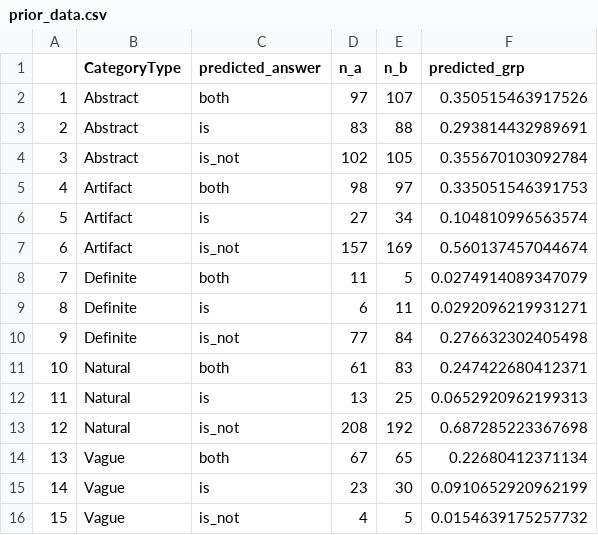
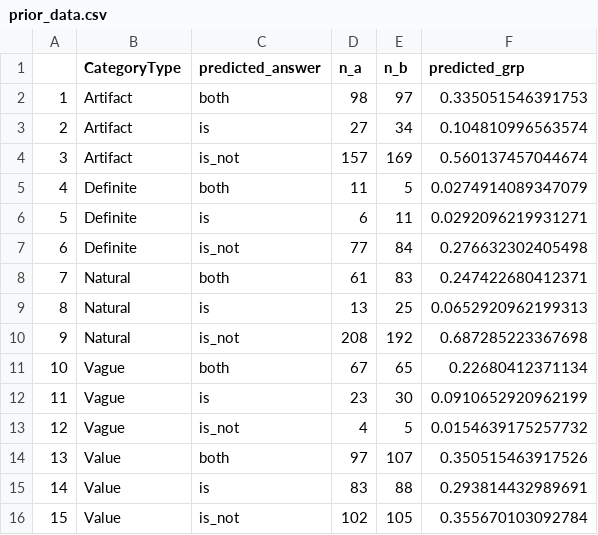
Before and after one commit to kparrish92/syrett_serio, a CSV file: data/tidy/prior_data.csv, drawn as a sheet; removed rows and columns are numbered as before the commit, all else as after; the diff names each change by its address in the sheet, - before the commit and + after, or states it on an @@ line.

```diff
--- a/data/tidy/prior_data.csv
+++ b/data/tidy/prior_data.csv
-row 2: 1 | Abstract | both | 97 | 107 | 0.350515463917526
-row 3: 2 | Abstract | is | 83 | 88 | 0.293814432989691
-row 4: 3 | Abstract | is_not | 102 | 105 | 0.355670103092784
@@ column A renumbered between rows 2 and 13 @@
+row 14: 13 | Value | both | 97 | 107 | 0.350515463917526
+row 15: 14 | Value | is | 83 | 88 | 0.293814432989691
+row 16: 15 | Value | is_not | 102 | 105 | 0.355670103092784
```
Also changed, not shown: data/tidy/member_tidy.csv, data/tidy/nonmember_tidy.csv, 18 other files.
